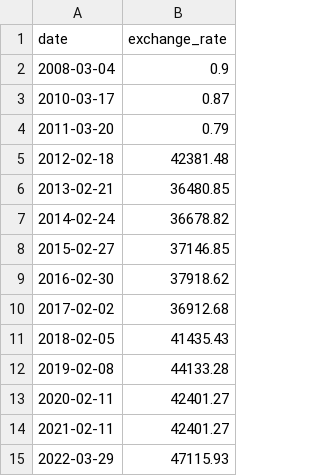
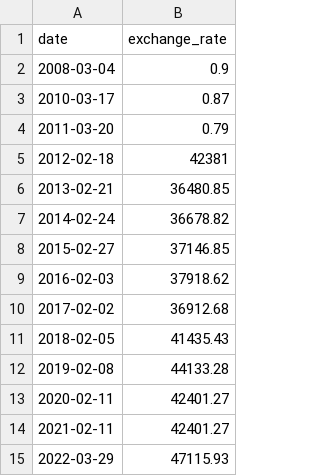
Before and after one commit to SoTizme/Cpp, a CSV file: cpp09/ex00/data.csv, drawn as a sheet.

```diff
--- a/cpp09/ex00/data.csv
+++ b/cpp09/ex00/data.csv
@@ -4,3 +4,3 @@ date,exchange_rate
 2011-03-20,0.79
-2012-02-18,42381.48
+2012-02-18,42381
 2013-02-21,36480.85
@@ -8,3 +8,3 @@ date,exchange_rate
 2015-02-27,37146.85
-2016-02-30,37918.62
+2016-02-03,37918.62
 2017-02-02,36912.68
```
Also changed, not shown: 2 other files.
